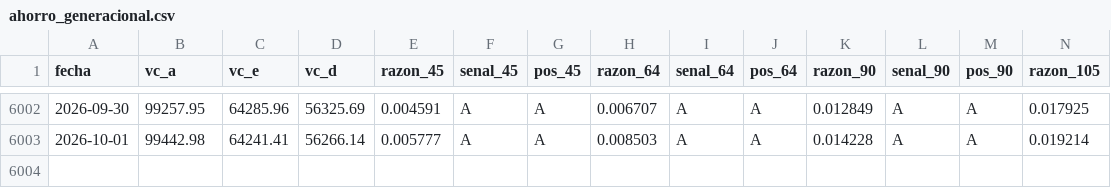
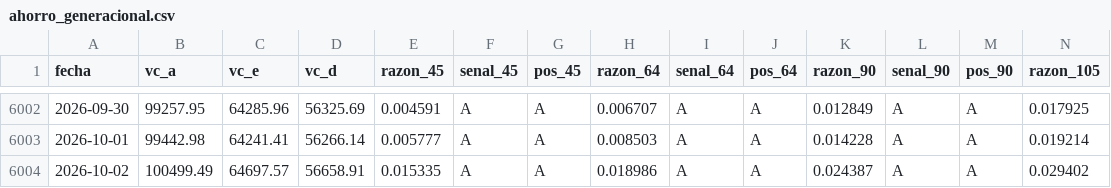
Before and after one commit to rodrigoaguirrediaz6644/alphadata-beta, a CSV file: registro/ahorro_generacional.csv, drawn as a sheet; only a part is shown, gaps mark what is left out; rows hold the shown columns only; the diff names each change by its address in the sheet, - before the commit and + after, or states it on an @@ line.

```diff
--- a/registro/ahorro_generacional.csv
+++ b/registro/ahorro_generacional.csv
+row 6004: 2026-10-02 | 100499.49 | 64697.57 | 56658.91 | 0.015335 | A | A | 0.018986 | A | A | 0.024387 | A | A | 0.029402
```
